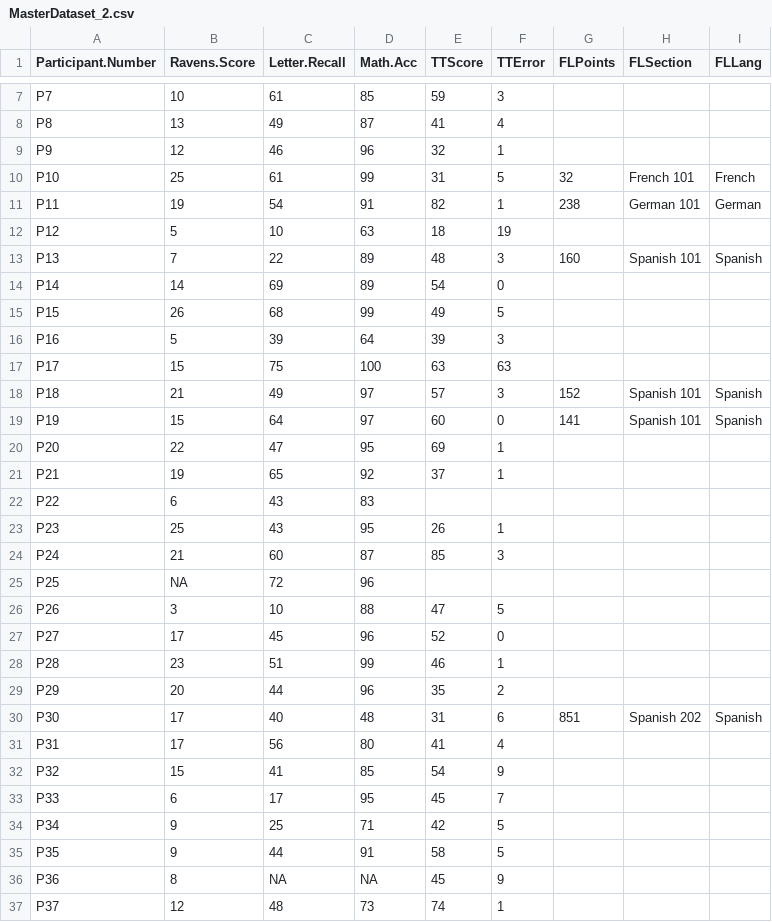
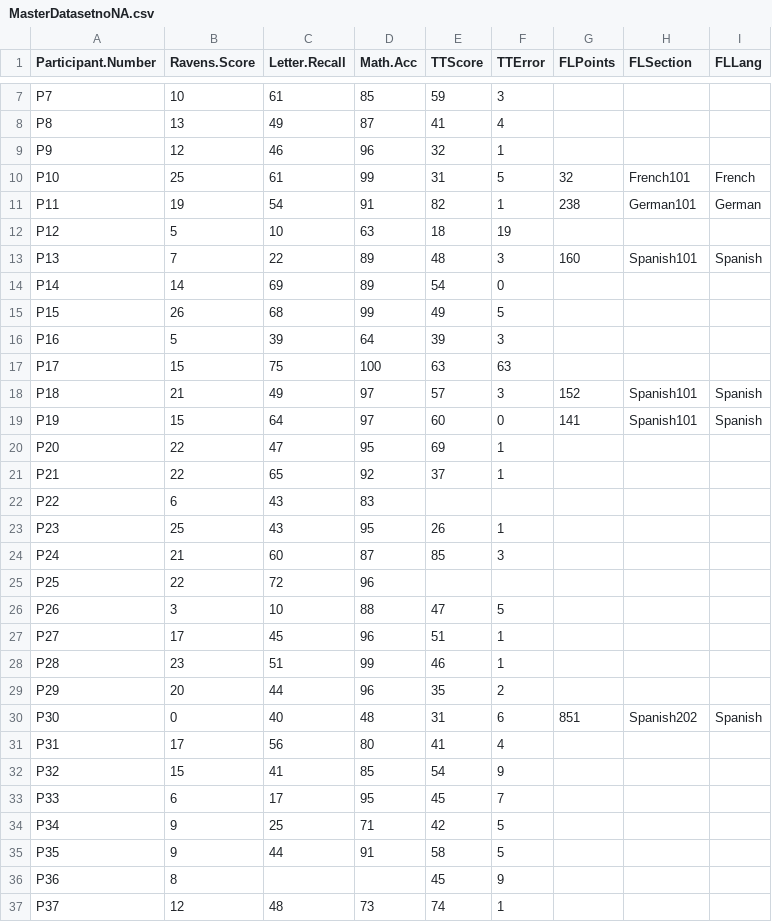
Before and after one commit to doomlab/Addie-Thesis, a CSV file: MasterDatasetnoNA.csv (was MasterDataset_2.csv), drawn as a sheet; only a part is shown, gaps mark what is left out; the diff covers the shown part only.

Commit message:
changed titles
Updated datasets, Master Dataset = MasterDatasetnoNA (there were no NA's like in MasterDataset_2). Changed MasterDataset_2 to just MasterDataset

```diff
--- a/MasterDataset_2.csv
+++ b/MasterDatasetnoNA.csv
@@ -9,6 +9,6 @@ P8,13,49,87,41,4,,,
 P9,12,46,96,32,1,,,
-P10,25,61,99,31,5,32,French 101,French
-P11,19,54,91,82,1,238,German 101,German
+P10,25,61,99,31,5,32,French101,French
+P11,19,54,91,82,1,238,German101,German
 P12,5,10,63,18,19,,,
-P13,7,22,89,48,3,160,Spanish 101,Spanish
+P13,7,22,89,48,3,160,Spanish101,Spanish
 P14,14,69,89,54,0,,,
@@ -17,6 +17,6 @@ P16,5,39,64,39,3,,,
 P17,15,75,100,63,63,,,
-P18,21,49,97,57,3,152,Spanish 101,Spanish
-P19,15,64,97,60,0,141,Spanish 101,Spanish
+P18,21,49,97,57,3,152,Spanish101,Spanish
+P19,15,64,97,60,0,141,Spanish101,Spanish
 P20,22,47,95,69,1,,,
-P21,19,65,92,37,1,,,
+P21,22,65,92,37,1,,,
 P22,6,43,83,,,,,
@@ -24,8 +24,8 @@ P23,25,43,95,26,1,,,
 P24,21,60,87,85,3,,,
-P25,NA,72,96,,,,,
+P25,22,72,96,,,,,
 P26,3,10,88,47,5,,,
-P27,17,45,96,52,0,,,
+P27,17,45,96,51,1,,,
 P28,23,51,99,46,1,,,
 P29,20,44,96,35,2,,,
-P30,17,40,48,31,6,851,Spanish 202,Spanish
+P30,0,40,48,31,6,851,Spanish202,Spanish
 P31,17,56,80,41,4,,,
@@ -35,3 +35,3 @@ P34,9,25,71,42,5,,,
 P35,9,44,91,58,5,,,
-P36,8,NA,NA,45,9,,,
+P36,8,,,45,9,,,
 P37,12,48,73,74,1,,,
```
Also changed, not shown: 11 edited cells elsewhere in this file, MasterDataset.csv, 1 other file.
